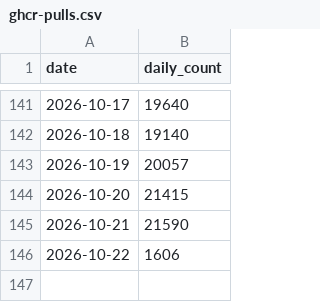
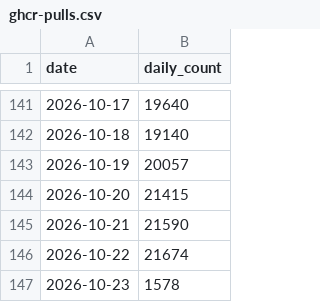
Before and after one commit to loganvxr/bambuddy, a CSV file: maziggy/bambuddy/ghcr-pulls.csv, drawn as a sheet; only a part is shown, gaps mark what is left out.

```diff
--- a/maziggy/bambuddy/ghcr-pulls.csv
+++ b/maziggy/bambuddy/ghcr-pulls.csv
@@ -145,2 +145,3 @@ date,daily_count
 2026-10-21,21590
-2026-10-22,1606
+2026-10-22,21674
+2026-10-23,1578
```
Also changed, not shown: 1 other file.
